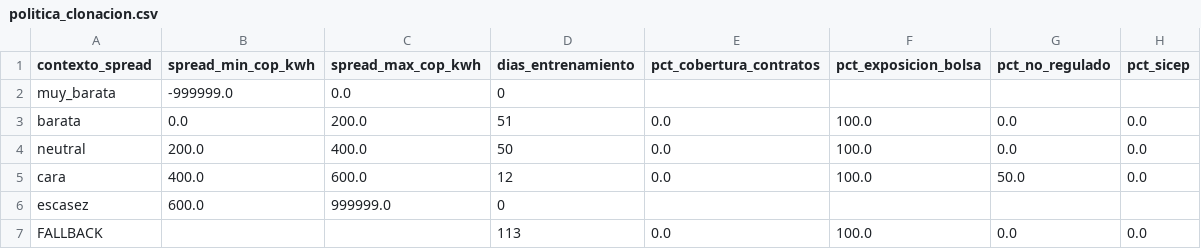
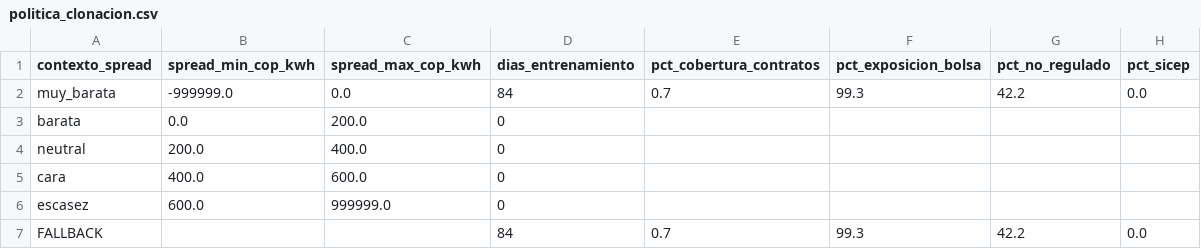
Before and after one commit to gamejiaminenergia/SFEIA, a CSV file: data/politica_clonacion.csv, drawn as a sheet.

```diff
--- a/data/politica_clonacion.csv
+++ b/data/politica_clonacion.csv
@@ -1,7 +1,7 @@
 contexto_spread,spread_min_cop_kwh,spread_max_cop_kwh,dias_entrenamiento,pct_cobertura_contratos,pct_exposicion_bolsa,pct_no_regulado,pct_sicep
-muy_barata,-999999.0,0.0,0,,,,
-barata,0.0,200.0,51,0.0,100.0,0.0,0.0
-neutral,200.0,400.0,50,0.0,100.0,0.0,0.0
-cara,400.0,600.0,12,0.0,100.0,50.0,0.0
+muy_barata,-999999.0,0.0,84,0.7,99.3,42.2,0.0
+barata,0.0,200.0,0,,,,
+neutral,200.0,400.0,0,,,,
+cara,400.0,600.0,0,,,,
 escasez,600.0,999999.0,0,,,,
-FALLBACK,,,113,0.0,100.0,0.0,0.0
+FALLBACK,,,84,0.7,99.3,42.2,0.0
```
Also changed, not shown: data/distribucion_margenes.csv, data/escenario_escasez.csv, 25 other files.
